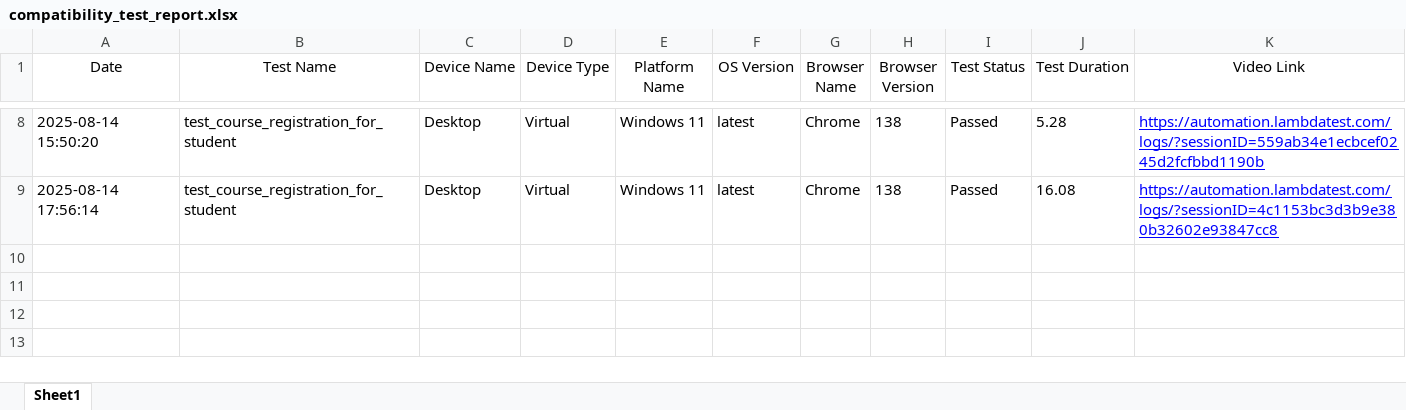
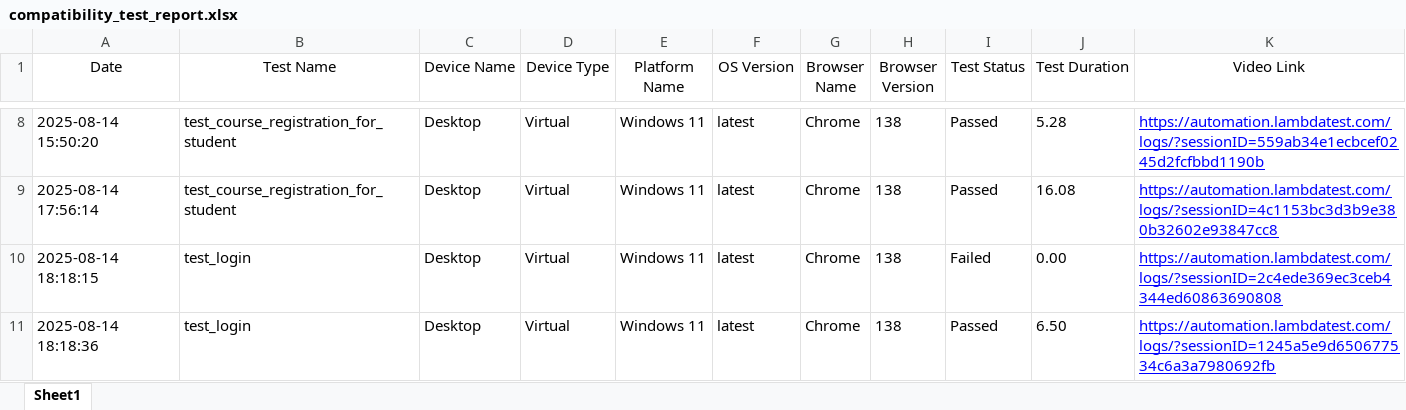
Before and after one commit to infuse-consulting/LambdaTest-Compatibility-testing-framework, an Excel workbook: reports/compatibility_test_report.xlsx, sheet Sheet1, drawn as a sheet; only a part is shown, gaps mark what is left out; values as stored, in another font and other column widths than the file's, no borders; the diff names each change by its address in the sheet, - before the commit and + after, or states it on an @@ line.

```diff
--- a/reports/compatibility_test_report.xlsx (sheet Sheet1)
+++ b/reports/compatibility_test_report.xlsx (sheet Sheet1)
+row 10: 2025-08-14 18:18:15 | test_login | Desktop | Virtual | Windows 11 | latest | Chrome | 138 | Failed | 0.00 | https://automation.lambdatest.com/logs/?sessionID=2c4ede369ec3ceb4344ed60863690808
+row 11: 2025-08-14 18:18:36 | test_login | Desktop | Virtual | Windows 11 | latest | Chrome | 138 | Passed | 6.50 | https://automation.lambdatest.com/logs/?sessionID=1245a5e9d650677534c6a3a7980692fb
```
Also changed, not shown: 3 other files.
